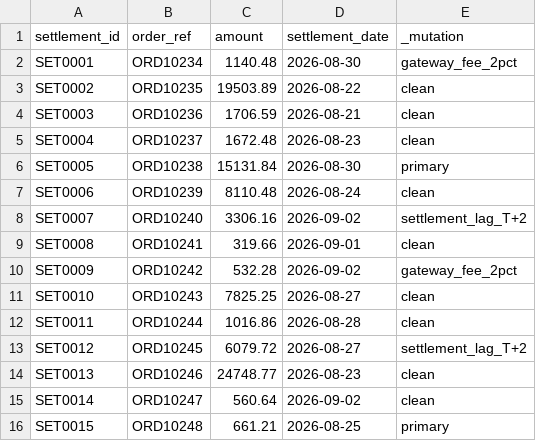
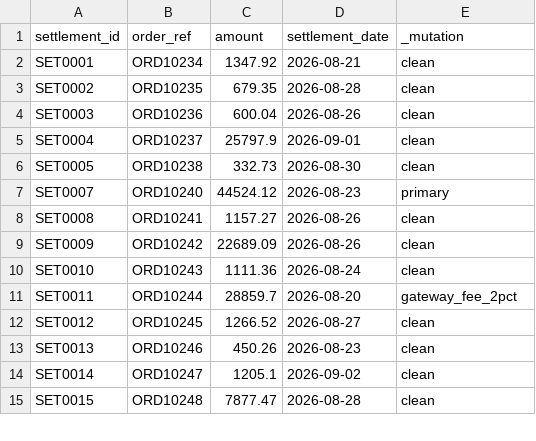
Before and after one commit to tanmayarem/OtterOps-AI, a CSV file: data/bank_settlement.csv, drawn as a sheet; only a part is shown; the diff covers the shown part only.

```diff
--- a/data/bank_settlement.csv
+++ b/data/bank_settlement.csv
@@ -1,16 +1,15 @@
 settlement_id,order_ref,amount,settlement_date,_mutation
-SET0001,ORD10234,1140.48,2026-08-30,gateway_fee_2pct
-SET0002,ORD10235,19503.89,2026-08-22,clean
-SET0003,ORD10236,1706.59,2026-08-21,clean
-SET0004,ORD10237,1672.48,2026-08-23,clean
-SET0005,ORD10238,15131.84,2026-08-30,primary
-SET0006,ORD10239,8110.48,2026-08-24,clean
-SET0007,ORD10240,3306.16,2026-09-02,settlement_lag_T+2
-SET0008,ORD10241,319.66,2026-09-01,clean
-SET0009,ORD10242,532.28,2026-09-02,gateway_fee_2pct
-SET0010,ORD10243,7825.25,2026-08-27,clean
-SET0011,ORD10244,1016.86,2026-08-28,clean
-SET0012,ORD10245,6079.72,2026-08-27,settlement_lag_T+2
-SET0013,ORD10246,24748.77,2026-08-23,clean
-SET0014,ORD10247,560.64,2026-09-02,clean
-SET0015,ORD10248,661.21,2026-08-25,primary
+SET0001,ORD10234,1347.92,2026-08-21,clean
+SET0002,ORD10235,679.35,2026-08-28,clean
+SET0003,ORD10236,600.04,2026-08-26,clean
+SET0004,ORD10237,25797.9,2026-09-01,clean
+SET0005,ORD10238,332.73,2026-08-30,clean
+SET0007,ORD10240,44524.12,2026-08-23,primary
+SET0008,ORD10241,1157.27,2026-08-26,clean
+SET0009,ORD10242,22689.09,2026-08-26,clean
+SET0010,ORD10243,1111.36,2026-08-24,clean
+SET0011,ORD10244,28859.7,2026-08-20,gateway_fee_2pct
+SET0012,ORD10245,1266.52,2026-08-27,clean
+SET0013,ORD10246,450.26,2026-08-23,clean
+SET0014,ORD10247,1205.1,2026-09-02,clean
+SET0015,ORD10248,7877.47,2026-08-28,clean
```
Also changed, not shown: 5 added rows, 4 removed rows and 106 edited cells elsewhere in this file, data/internal_payments.csv, 1 other file.
